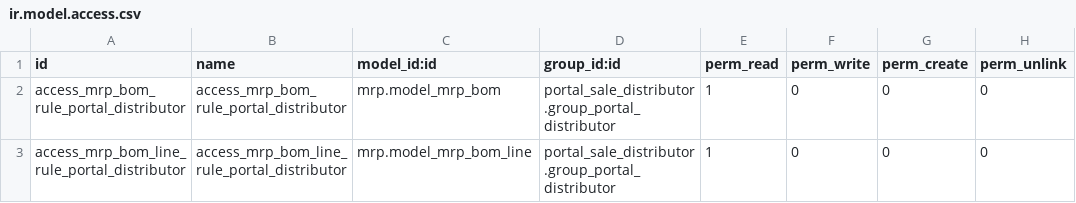
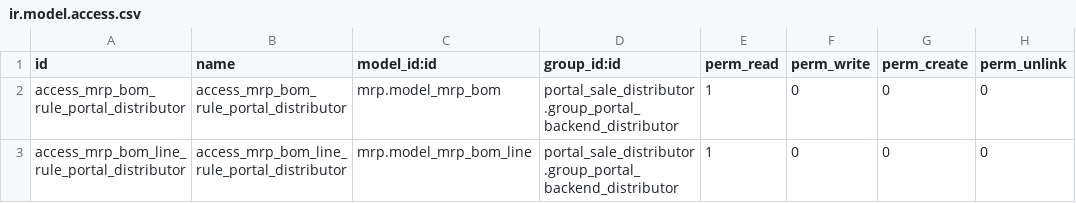
Before and after one commit to ingadhoc/sale, a CSV file: portal_sale_distributor_mrp/security/ir.model.access.csv, drawn as a sheet.

Commit message:
[MIG] portal_sale_distributor_mrp: Migration to 16.0

```diff
--- a/portal_sale_distributor_mrp/security/ir.model.access.csv
+++ b/portal_sale_distributor_mrp/security/ir.model.access.csv
@@ -1,3 +1,3 @@
 id,name,model_id:id,group_id:id,perm_read,perm_write,perm_create,perm_unlink
-access_mrp_bom_rule_portal_distributor,access_mrp_bom_rule_portal_distributor,mrp.model_mrp_bom,portal_sale_distributor.group_portal_distributor,1,0,0,0
-access_mrp_bom_line_rule_portal_distributor,access_mrp_bom_line_rule_portal_distributor,mrp.model_mrp_bom_line,portal_sale_distributor.group_portal_distributor,1,0,0,0
+access_mrp_bom_rule_portal_distributor,access_mrp_bom_rule_portal_distributor,mrp.model_mrp_bom,portal_sale_distributor.group_portal_backend_distributor,1,0,0,0
+access_mrp_bom_line_rule_portal_distributor,access_mrp_bom_line_rule_portal_distributor,mrp.model_mrp_bom_line,portal_sale_distributor.group_portal_backend_distributor,1,0,0,0
```
Also changed, not shown: 1 other file.
